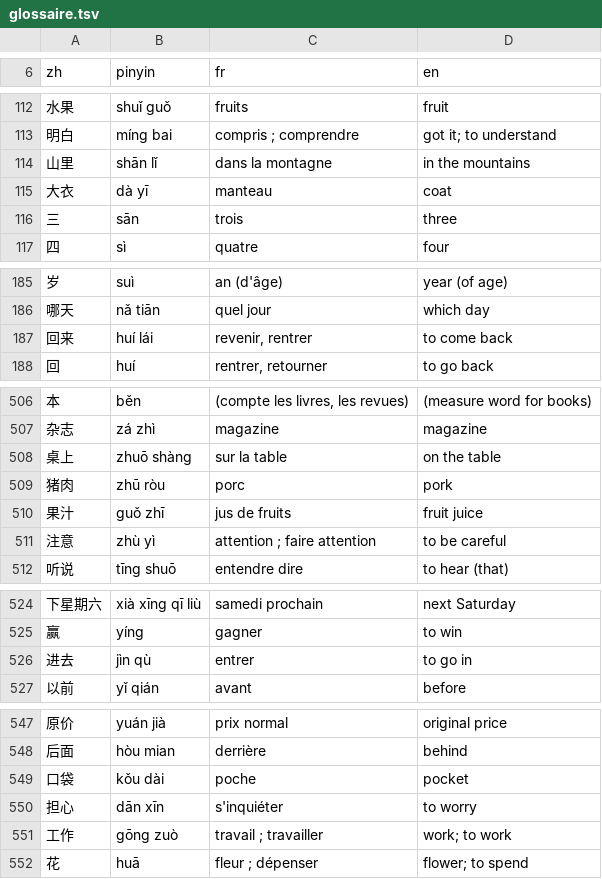
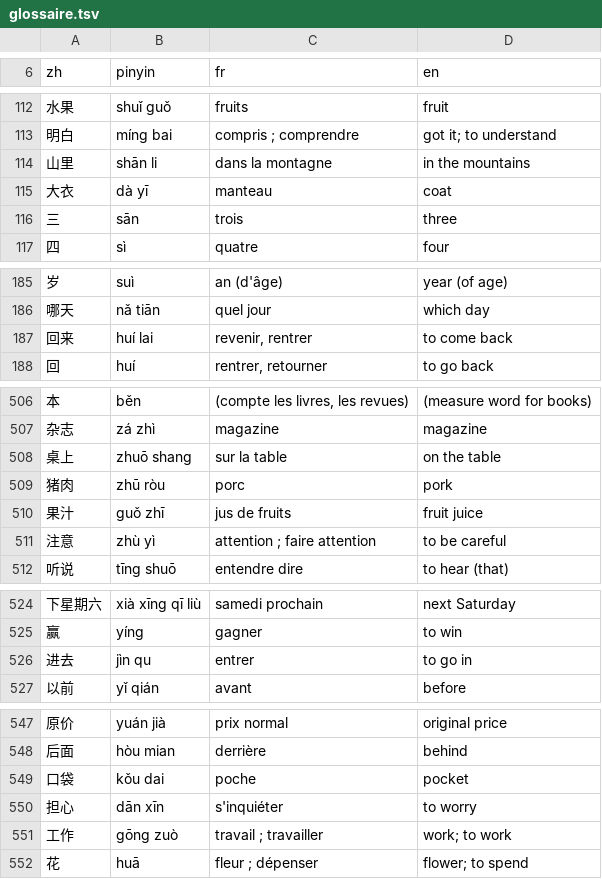
Before and after one commit to jon-gyt/zilin, a TSV file: data/sources/examens/glossaire.tsv, drawn as a sheet; only a part is shown, gaps mark what is left out; the diff covers the shown part only.

```diff
--- a/data/sources/examens/glossaire.tsv
+++ b/data/sources/examens/glossaire.tsv
@@ -113,3 +113,3 @@ zh	pinyin	fr	en
 明白	míng bai	compris ; comprendre	got it; to understand
-山里	shān lǐ	dans la montagne	in the mountains
+山里	shān li	dans la montagne	in the mountains
 大衣	dà yī	manteau	coat
@@ -186,3 +186,3 @@ zh	pinyin	fr	en
 哪天	nǎ tiān	quel jour	which day
-回来	huí lái	revenir, rentrer	to come back
+回来	huí lai	revenir, rentrer	to come back
 回	huí	rentrer, retourner	to go back
@@ -507,3 +507,3 @@ zh	pinyin	fr	en
 杂志	zá zhì	magazine	magazine
-桌上	zhuō shàng	sur la table	on the table
+桌上	zhuō shang	sur la table	on the table
 猪肉	zhū ròu	porc	pork
@@ -525,3 +525,3 @@ zh	pinyin	fr	en
 赢	yíng	gagner	to win
-进去	jìn qù	entrer	to go in
+进去	jìn qu	entrer	to go in
 以前	yǐ qián	avant	before
@@ -548,3 +548,3 @@ zh	pinyin	fr	en
 后面	hòu mian	derrière	behind
-口袋	kǒu dài	poche	pocket
+口袋	kǒu dai	poche	pocket
 担心	dān xīn	s'inquiéter	to worry
```
Also changed, not shown: 3 added rows and 26 edited cells elsewhere in this file, 58 other files.
